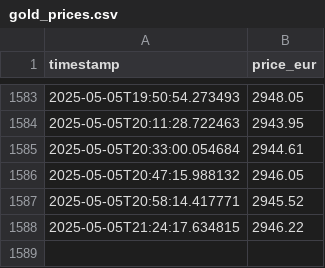
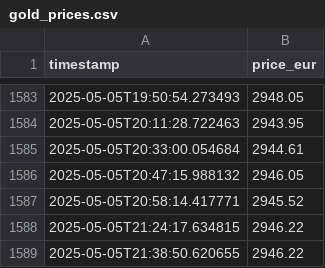
Before and after one commit to Mohamed-ux-beep/gold-prices-prediction, a CSV file: data/gold_prices.csv, drawn as a sheet; only a part is shown, gaps mark what is left out.

```diff
--- a/data/gold_prices.csv
+++ b/data/gold_prices.csv
@@ -1588 +1588,2 @@ timestamp,price_eur
 2025-05-05T21:24:17.634815,2946.22
+2025-05-05T21:38:50.620655,2946.22
```
